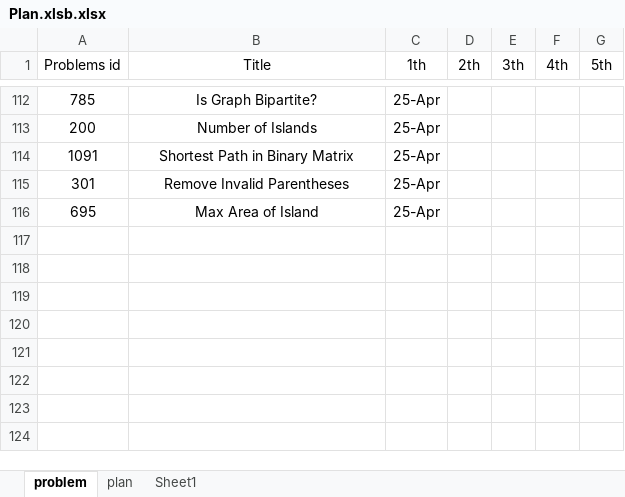
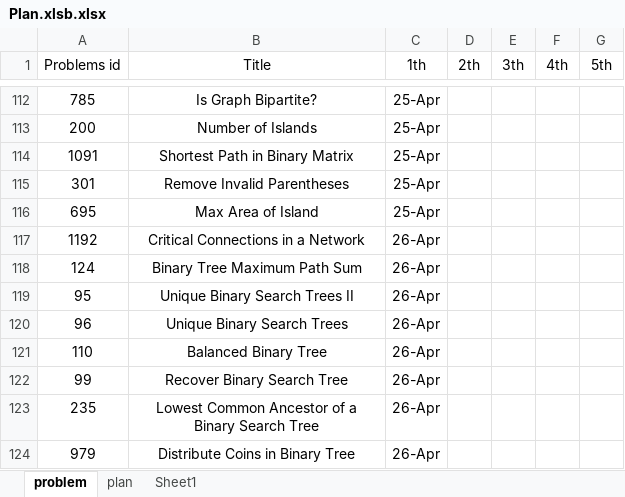
Before and after one commit to GuilinDev/peerReviewAlgo, an Excel workbook: Ning Solutions/Plan.xlsb.xlsx, sheet problem, drawn as a sheet; only a part is shown, gaps mark what is left out; values as stored, in another font and other column widths than the file's, no borders; the diff names each change by its address in the sheet, - before the commit and + after, or states it on an @@ line.

Commit message:
Tree

```diff
--- a/Ning Solutions/Plan.xlsb.xlsx (sheet problem)
+++ b/Ning Solutions/Plan.xlsb.xlsx (sheet problem)
+row 117: 1192 | Critical Connections in a Network | 26-Apr
+row 118: 124 | Binary Tree Maximum Path Sum | 26-Apr
+row 119: 95 | Unique Binary Search Trees II | 26-Apr
+row 120: 96 | Unique Binary Search Trees | 26-Apr
+row 121: 110 | Balanced Binary Tree | 26-Apr
+row 122: 99 | Recover Binary Search Tree | 26-Apr
+row 123: 235 | Lowest Common Ancestor of a Binary Search Tree | 26-Apr
+row 124: 979 | Distribute Coins in Binary Tree | 26-Apr
```
Also changed, not shown: 6 other files.
